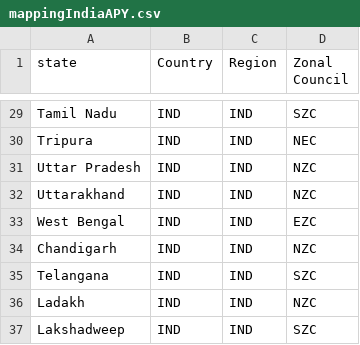
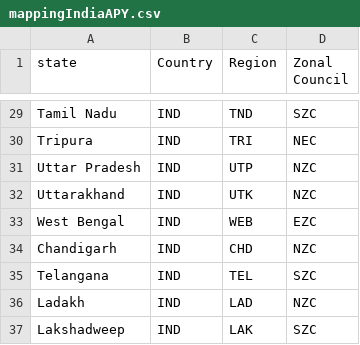
Before and after one commit to pik-piam/mrfable, a CSV file: inst/extdata/regional/mappingIndiaAPY.csv, drawn as a sheet; only a part is shown, gaps mark what is left out; the diff covers the shown part only; the diff names each change by its address in the sheet, - before the commit and + after, or states it on an @@ line.

```diff
--- a/inst/extdata/regional/mappingIndiaAPY.csv
+++ b/inst/extdata/regional/mappingIndiaAPY.csv
-C29 (Region): IND
+C29 (Region): TND
-C30 (Region): IND
+C30 (Region): TRI
-C31 (Region): IND
+C31 (Region): UTP
-C32 (Region): IND
+C32 (Region): UTK
-C33 (Region): IND
+C33 (Region): WEB
-C34 (Region): IND
+C34 (Region): CHD
-C35 (Region): IND
+C35 (Region): TEL
-C36 (Region): IND
+C36 (Region): LAD
-C37 (Region): IND
+C37 (Region): LAK
```
Also changed, not shown: 27 edited cells elsewhere in this file, 8 other files.
